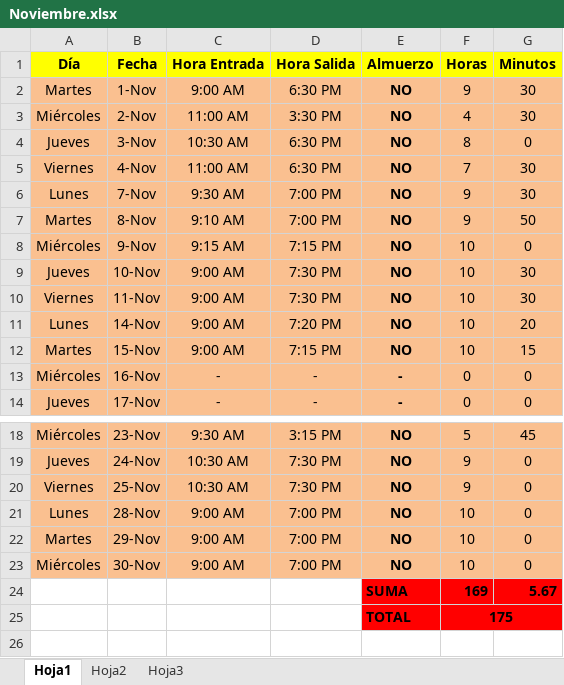
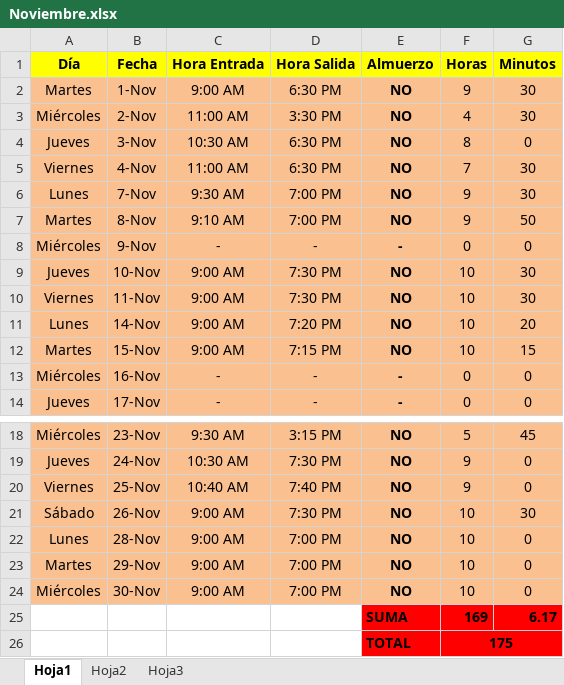
Before and after one commit to DeusDeus/tam-c, an Excel workbook: Horas/Noviembre.xlsx, sheet Hoja1, drawn as a sheet; only a part is shown, gaps mark what is left out; values as stored, in another font and other column widths than the file's, no borders; addresses are those after the commit; the diff names each change by its address in the sheet, - before the commit and + after, or states it on an @@ line.

```diff
--- a/Horas/Noviembre.xlsx (sheet Hoja1)
+++ b/Horas/Noviembre.xlsx (sheet Hoja1)
-C8 (Hora Entrada): 9:15 AM
+C8 (Hora Entrada): -
-D8 (Hora Salida): 7:15 PM
+D8 (Hora Salida): -
-E8 (Almuerzo): NO
+E8 (Almuerzo): -
-F8 (Horas): 10
+F8 (Horas): 0
-C20 (Hora Entrada): 10:30 AM
+C20 (Hora Entrada): 10:40 AM
-D20 (Hora Salida): 7:30 PM
+D20 (Hora Salida): 7:40 PM
+row 21: Sábado | 26-Nov | 9:00 AM | 7:30 PM | NO | 10 | 30
-G25 (Minutos): 5.67
+G25 (Minutos): 6.17
```
Also changed, not shown: formulas that keep their value.
